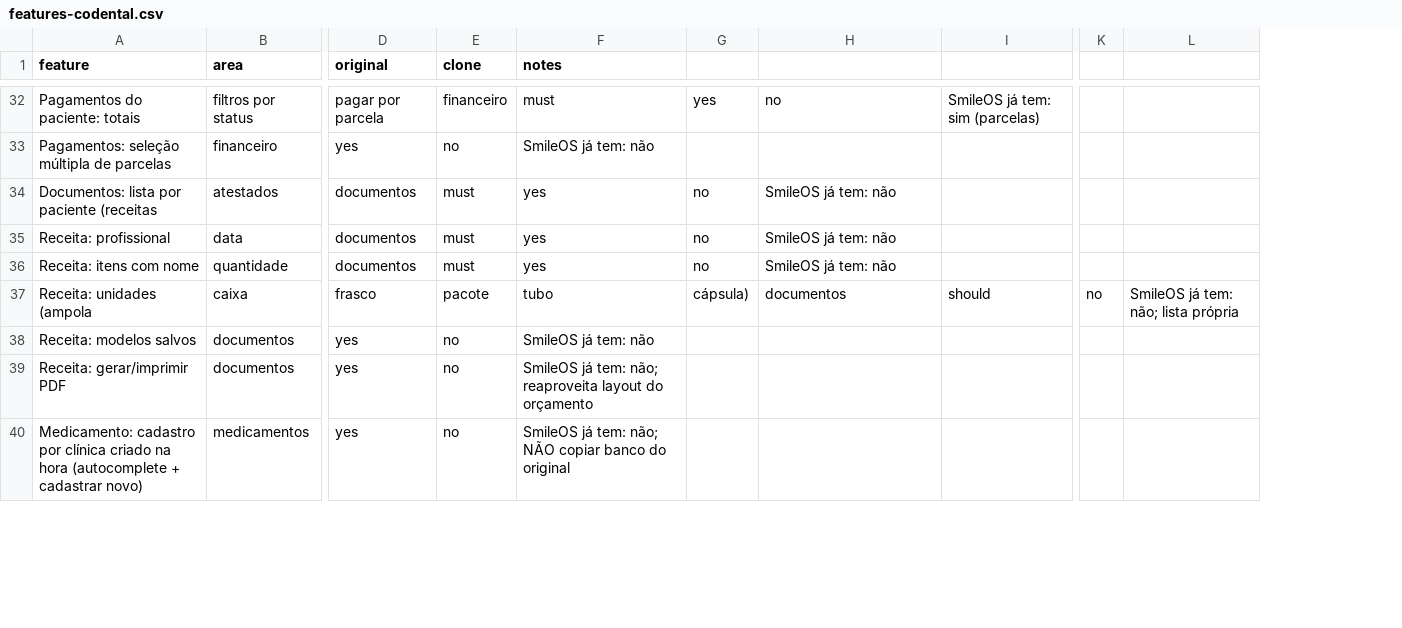
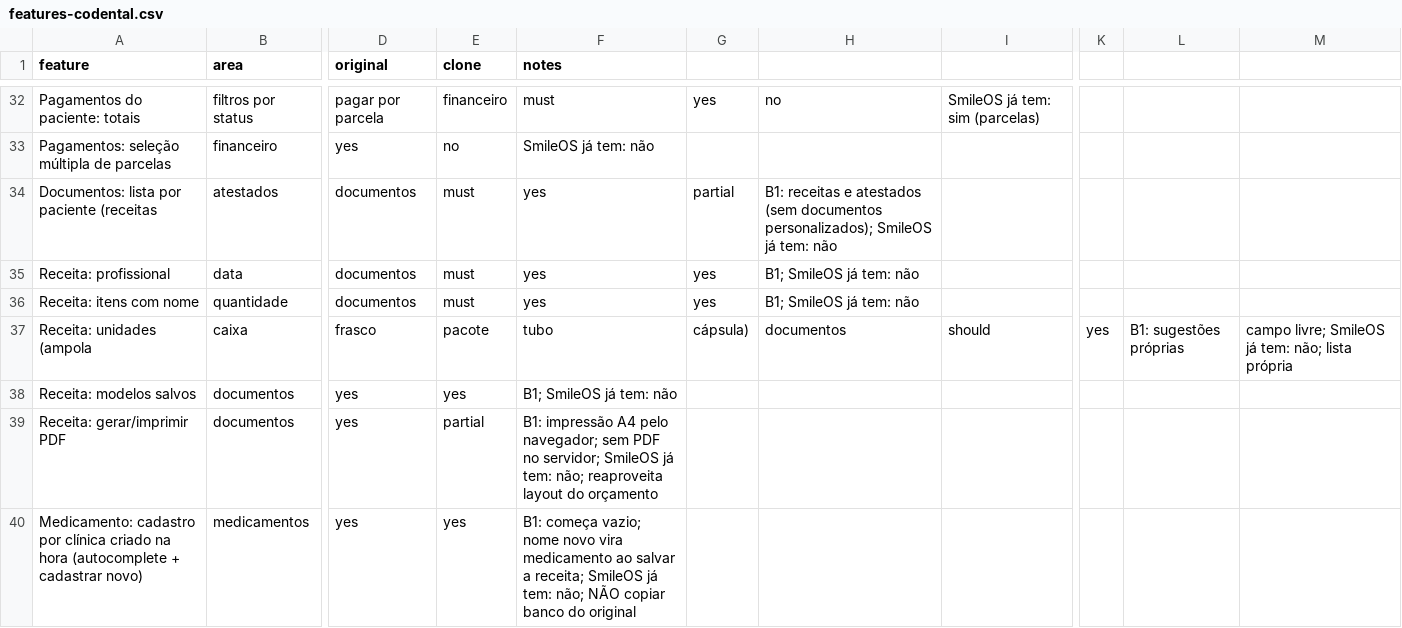
Before and after one commit to jmarcosal27-hash/sistema-odonto, a CSV file: replica/features-codental.csv, drawn as a sheet; only a part is shown, gaps mark what is left out; removed rows and columns are numbered as before the commit, all else as after; the diff covers the shown part only; the diff names each change by its address in the sheet, - before the commit and + after, or states it on an @@ line.

```diff
--- a/replica/features-codental.csv
+++ b/replica/features-codental.csv
-column K, row 37: no
-column L, row 37: SmileOS já tem: não; lista própria
+column K, row 37: yes
+column L, row 37: B1: sugestões próprias
+column M, row 37: campo livre; SmileOS já tem: não; lista própria
-G34: no
+G34: partial
-H34: SmileOS já…
+H34: B1: receitas e atestados (sem documentos personalizados); SmileOS já…
-G35:G36: no
+G35:G36: yes
-H35:H36: SmileOS já tem: não
+H35:H36: B1; SmileOS já tem: não
-E38 (clone): no
+E38 (clone): yes
-F38 (notes): SmileOS já tem: não
+F38 (notes): B1; SmileOS já tem: não
-E39 (clone): no
+E39 (clone): partial
-F39 (notes): SmileOS já…
+F39 (notes): B1: impressão A4 pelo navegador; sem PDF no servidor; SmileOS já…
-E40 (clone): no
+E40 (clone): yes
-F40 (notes): SmileOS já…
+F40 (notes): B1: começa vazio; nome novo vira medicamento ao salvar a receita; SmileOS já…
```
Also changed, not shown: 14 edited cells elsewhere in this file, 13 other files.
